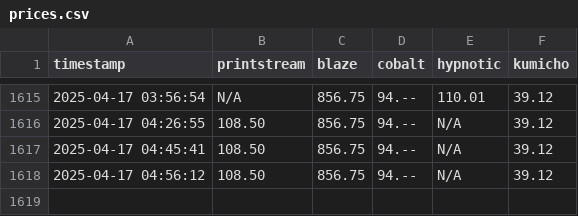
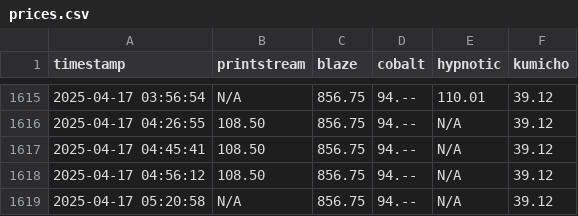
Before and after one commit to enkimlt/steam_price_tracker, a CSV file: data/prices.csv, drawn as a sheet; only a part is shown, gaps mark what is left out.

```diff
--- a/data/prices.csv
+++ b/data/prices.csv
@@ -1618 +1618,2 @@ timestamp,printstream,blaze,cobalt,hypnotic,kumicho
 2025-04-17 04:56:12,108.50,856.75,94.--,N/A,39.12
+2025-04-17 05:20:58,N/A,856.75,94.--,N/A,39.12
```
